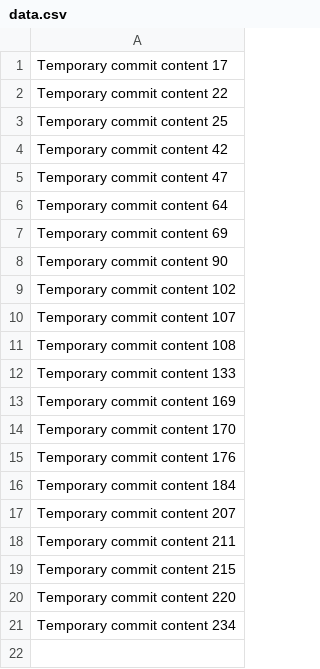
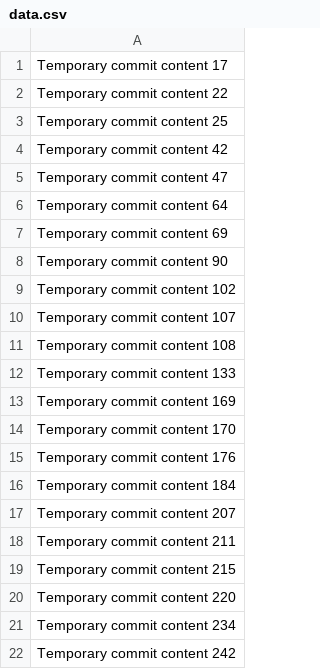
Before and after one commit to kharaoui10/GreenPath, a CSV file: data.csv, drawn as a sheet.

```diff
--- a/data.csv
+++ b/data.csv
@@ -21 +21,2 @@ Temporary commit content 220
 Temporary commit content 234
+Temporary commit content 242
```
